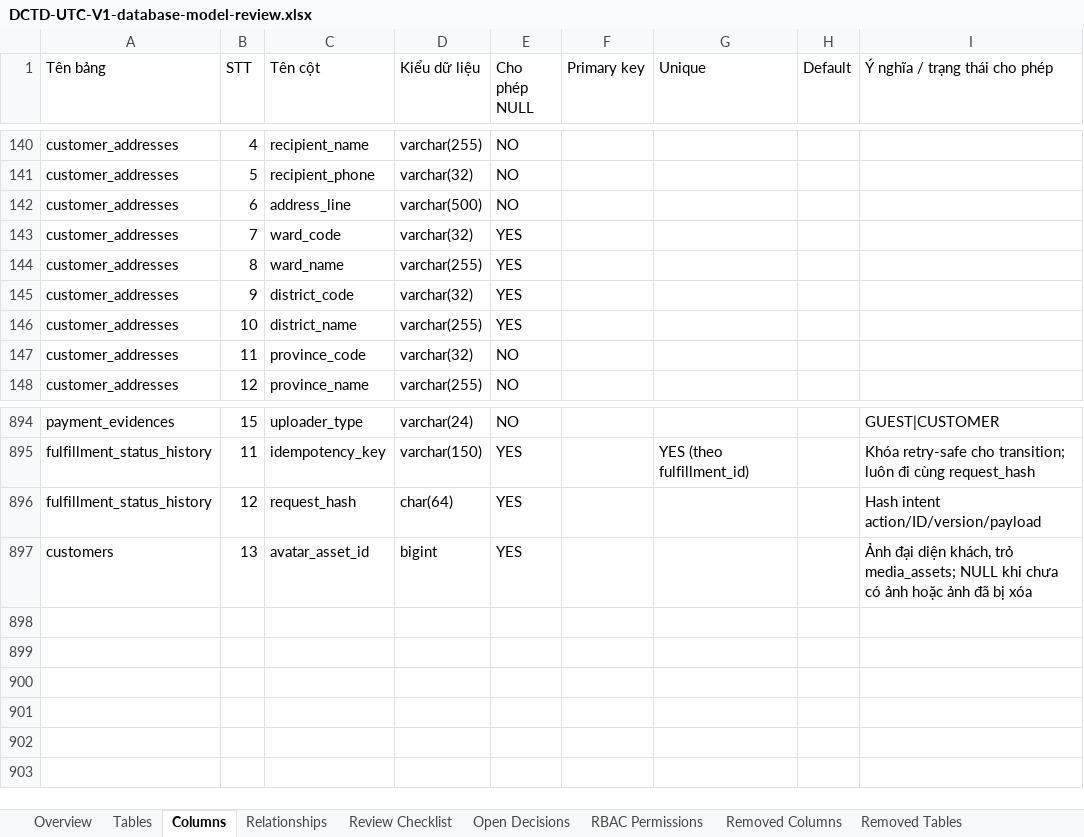
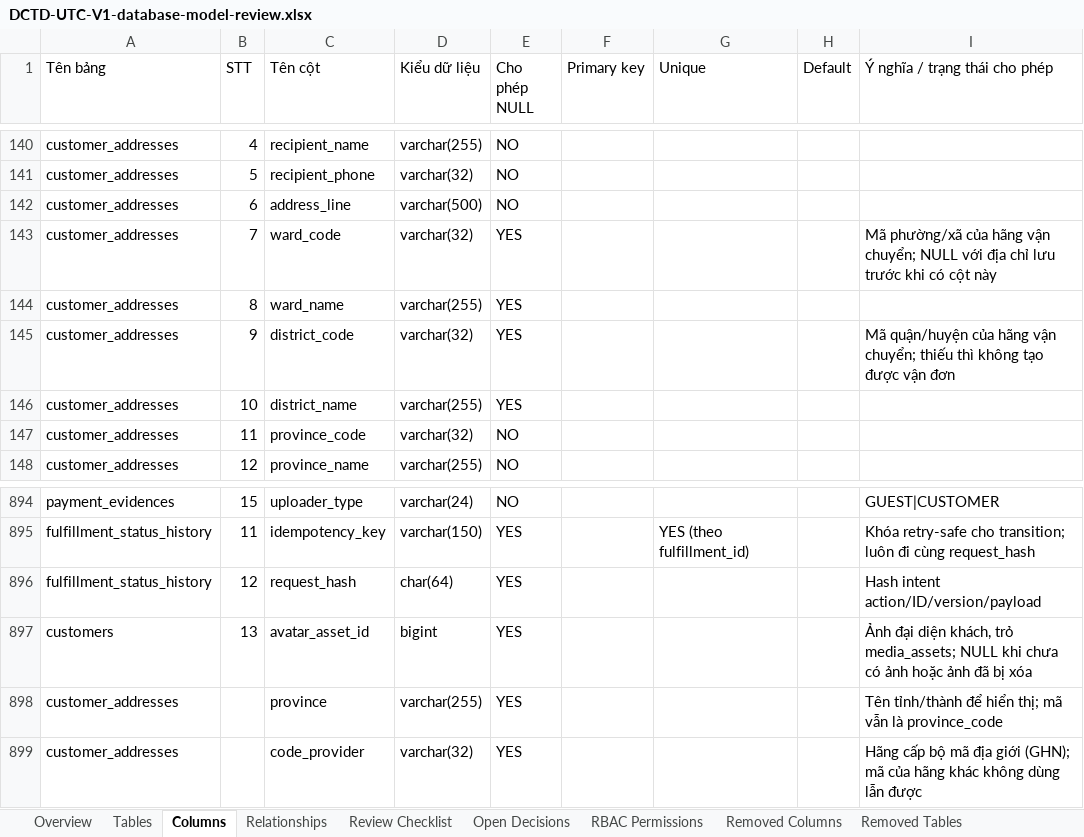
Before and after one commit to longhdwst1full/Sport-api-doc, an Excel workbook: document/DCTD-UTC-V1-database-model-review.xlsx, sheet Columns, drawn as a sheet; only a part is shown, gaps mark what is left out; values as stored, in another font and other column widths than the file's, no cell formats; the diff names each change by its address in the sheet, - before the commit and + after, or states it on an @@ line.

Commit message:
feat(customer): enhance customer address model with additional fields for shipping integration

```diff
--- a/document/DCTD-UTC-V1-database-model-review.xlsx (sheet Columns)
+++ b/document/DCTD-UTC-V1-database-model-review.xlsx (sheet Columns)
-I143 (Ý nghĩa / trạng thái cho phép): (empty)
+I143 (Ý nghĩa / trạng thái cho phép): Mã phường/xã của hãng vận chuyển; NULL với địa chỉ lưu trước khi có cột này
-I145 (Ý nghĩa / trạng thái cho phép): (empty)
+I145 (Ý nghĩa / trạng thái cho phép): Mã quận/huyện của hãng vận chuyển; thiếu thì không tạo được vận đơn
+row 898: customer_addresses |  | province | varchar(255) | YES |  |  |  | Tên tỉnh/thành để hiển thị; mã vẫn là province_code
+row 899: customer_addresses |  | code_provider | varchar(32) | YES |  |  |  | Hãng cấp bộ mã địa giới (GHN); mã của hãng khác không dùng lẫn được
```
Also changed, not shown: sheet Change Log, sheet Tables, cell formats, 13 other files.
